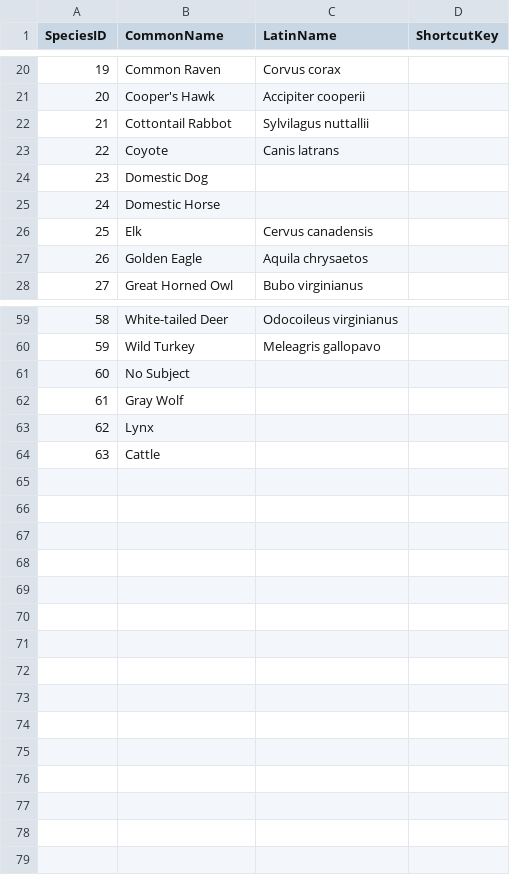
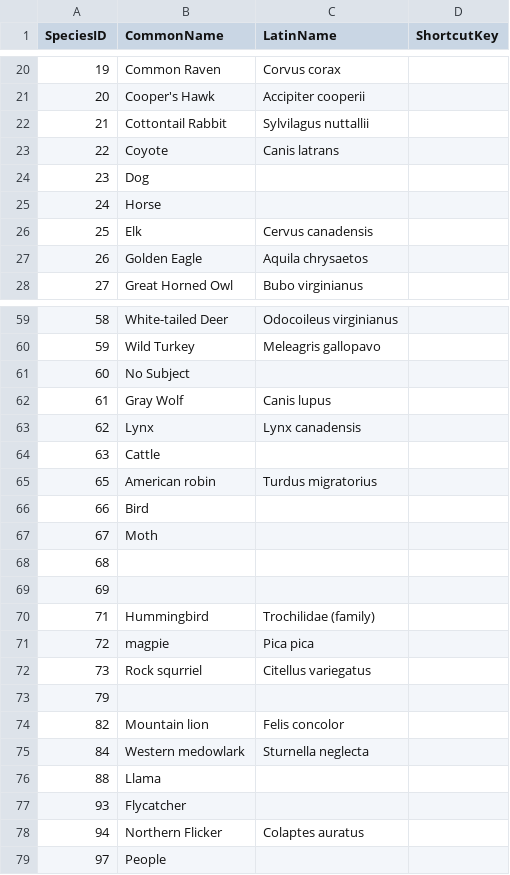
Before and after one commit to catconservancy/ccc-login, a CSV file: src/main/resources/data_load/Species.csv, drawn as a sheet; only a part is shown, gaps mark what is left out; the diff covers the shown part only.

Commit message:
data import work, data cleanup

```diff
--- a/src/main/resources/data_load/Species.csv
+++ b/src/main/resources/data_load/Species.csv
@@ -21,6 +21,6 @@ SpeciesID,CommonName,LatinName,ShortcutKey
 20,Cooper's Hawk,Accipiter cooperii,
-21,Cottontail Rabbot,Sylvilagus nuttallii,
+21,Cottontail Rabbit,Sylvilagus nuttallii,
 22,Coyote,Canis latrans,
-23,Domestic Dog,,
-24,Domestic Horse,,
+23,Dog,,
+24,Horse,,
 25,Elk,Cervus canadensis,
@@ -61,4 +61,19 @@ SpeciesID,CommonName,LatinName,ShortcutKey
 60,No Subject,,
-61,Gray Wolf,,
-62,Lynx,,
+61,Gray Wolf,Canis lupus,
+62,Lynx,Lynx canadensis,
 63,Cattle,,
+65,American robin,Turdus migratorius,
+66,Bird,,
+67,Moth,,
+68,,,
+69,,,
+71,Hummingbird,Trochilidae (family),
+72,magpie,Pica pica,
+73,Rock squrriel,Citellus variegatus,
+79,,,
+82,Mountain lion,Felis concolor,
+84,Western medowlark,Sturnella neglecta,
+88,Llama,,
+93,Flycatcher,,
+94,Northern Flicker,Colaptes auratus,
+97,People,,
```
Also changed, not shown: 1 edited cell elsewhere in this file, 22 other files.
